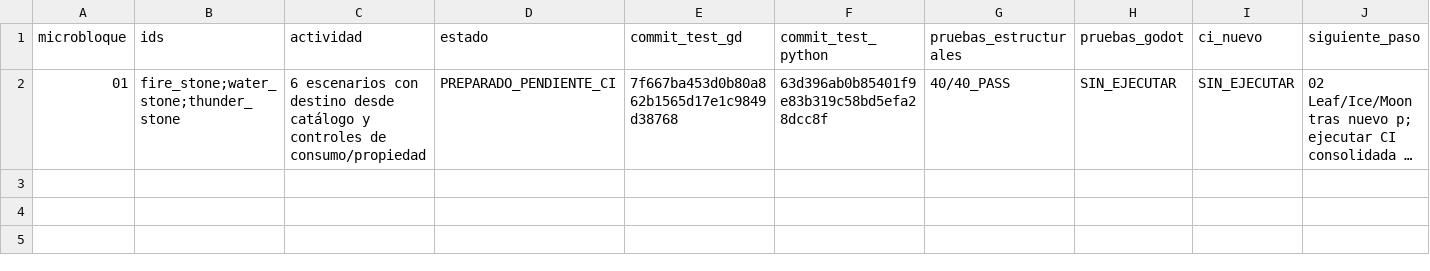
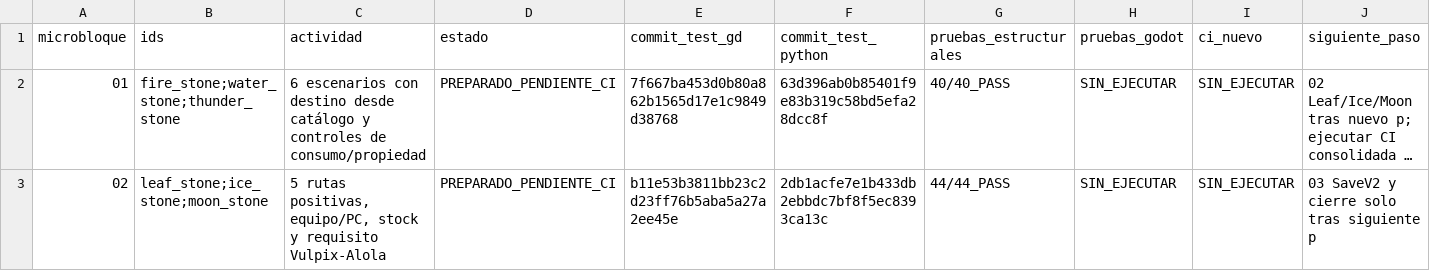
Before and after one commit to danielmariabardillo1412-creator/pokemon-calvo-, a CSV file: docs/coordination/items_parallel_v1/reports/W04/CAMP_001_PROGRESO.csv, drawn as a sheet; long unchanged cells end in …; the diff names each change by its address in the sheet, - before the commit and + after, or states it on an @@ line.

Commit message:
docs(W04): progreso CAMPAÑA_001 microbloque 02

```diff
--- a/docs/coordination/items_parallel_v1/reports/W04/CAMP_001_PROGRESO.csv
+++ b/docs/coordination/items_parallel_v1/reports/W04/CAMP_001_PROGRESO.csv
+row 3: 02 | leaf_stone;ice_stone;moon_stone | 5 rutas positivas, equipo/PC, stock y requisito Vulpix-Alola | PREPARADO_PENDIENTE_CI | b11e53b3811bb23c2d23ff76b5aba5a27a2ee45e | 2db1acfe7e1b433db2ebbdc7bf8f5ec8393ca13c | 44/44_PASS | SIN_EJECUTAR | SIN_EJECUTAR | 03 SaveV2 y cierre solo tras siguiente p
```
